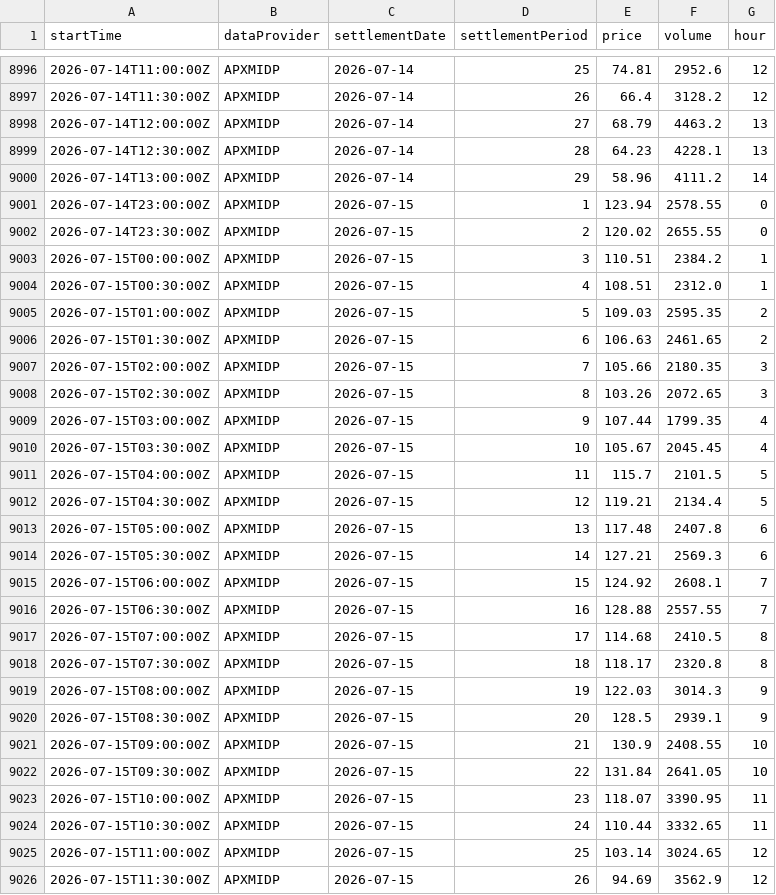
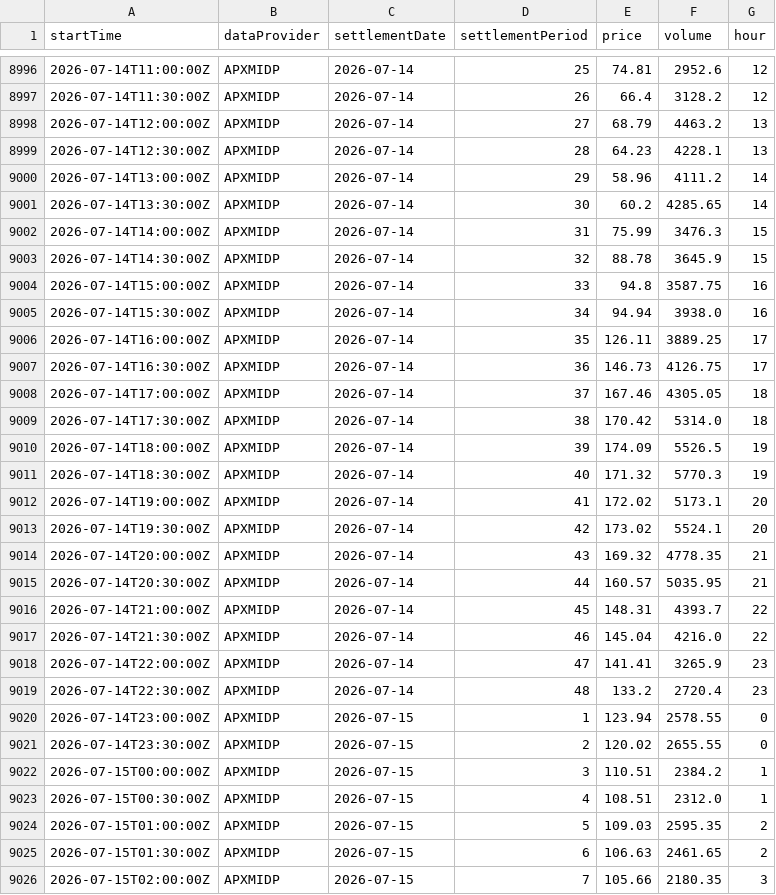
Before and after one commit to watsonam/ev-agent-simulator, a CSV file: data/market_index.csv, drawn as a sheet; only a part is shown, gaps mark what is left out; the shorter side is filled out with more unchanged rows; the diff names each change by its address in the sheet, - before the commit and + after, or states it on an @@ line.

Commit message:
Fix silently-zeroed prices masking a real market_index.csv gap
14 July 2026 was only ever fetched through settlement period 29 (13:00) -
the rest of that day's rows never got backfilled since update_day_ahead_prices
only looks forward from the last cached date. advance()'s cost calculation
used prices.get(simulation_time, 0.0), so any charging that landed in the
missing window was silently priced at £0 instead of failing - which then
wrecked the Savings table's baseline (Average UK showed £0.00/kWh that day,
making every other archetype look artificially far more expensive by
comparison).

Fixed by only looking up a price when energy was actually delivered that
slot, and raising if it's missing rather than defaulting to zero. Repaired
market_index.csv by refetching 14 July from Elexon (now complete - the gap
was from fetching mid-day when only part of it had been published). Cleared
data/cache/runs/ since old cached trajectories have the wrong cost baked in
and can't be corrected in place.

Also: replaced deprecated use_container_width=True with width="stretch"
across all st.plotly_chart/st.dataframe calls, and updated WALKTHROUGH.md
with this incident plus the is_cache_cold spinner and UUID-based cache
temp-file naming from the last two changes.

```diff
--- a/data/market_index.csv
+++ b/data/market_index.csv
+row 9001: 2026-07-14T13:30:00Z | APXMIDP | 2026-07-14 | 30 | 60.2 | 4285.65 | 14
+row 9002: 2026-07-14T14:00:00Z | APXMIDP | 2026-07-14 | 31 | 75.99 | 3476.3 | 15
+row 9003: 2026-07-14T14:30:00Z | APXMIDP | 2026-07-14 | 32 | 88.78 | 3645.9 | 15
+row 9004: 2026-07-14T15:00:00Z | APXMIDP | 2026-07-14 | 33 | 94.8 | 3587.75 | 16
+row 9005: 2026-07-14T15:30:00Z | APXMIDP | 2026-07-14 | 34 | 94.94 | 3938.0 | 16
+row 9006: 2026-07-14T16:00:00Z | APXMIDP | 2026-07-14 | 35 | 126.11 | 3889.25 | 17
+row 9007: 2026-07-14T16:30:00Z | APXMIDP | 2026-07-14 | 36 | 146.73 | 4126.75 | 17
+row 9008: 2026-07-14T17:00:00Z | APXMIDP | 2026-07-14 | 37 | 167.46 | 4305.05 | 18
+row 9009: 2026-07-14T17:30:00Z | APXMIDP | 2026-07-14 | 38 | 170.42 | 5314.0 | 18
+row 9010: 2026-07-14T18:00:00Z | APXMIDP | 2026-07-14 | 39 | 174.09 | 5526.5 | 19
+row 9011: 2026-07-14T18:30:00Z | APXMIDP | 2026-07-14 | 40 | 171.32 | 5770.3 | 19
+row 9012: 2026-07-14T19:00:00Z | APXMIDP | 2026-07-14 | 41 | 172.02 | 5173.1 | 20
+row 9013: 2026-07-14T19:30:00Z | APXMIDP | 2026-07-14 | 42 | 173.02 | 5524.1 | 20
+row 9014: 2026-07-14T20:00:00Z | APXMIDP | 2026-07-14 | 43 | 169.32 | 4778.35 | 21
+row 9015: 2026-07-14T20:30:00Z | APXMIDP | 2026-07-14 | 44 | 160.57 | 5035.95 | 21
+row 9016: 2026-07-14T21:00:00Z | APXMIDP | 2026-07-14 | 45 | 148.31 | 4393.7 | 22
+row 9017: 2026-07-14T21:30:00Z | APXMIDP | 2026-07-14 | 46 | 145.04 | 4216.0 | 22
+row 9018: 2026-07-14T22:00:00Z | APXMIDP | 2026-07-14 | 47 | 141.41 | 3265.9 | 23
+row 9019: 2026-07-14T22:30:00Z | APXMIDP | 2026-07-14 | 48 | 133.2 | 2720.4 | 23
```
Also changed, not shown: 3 other files.
